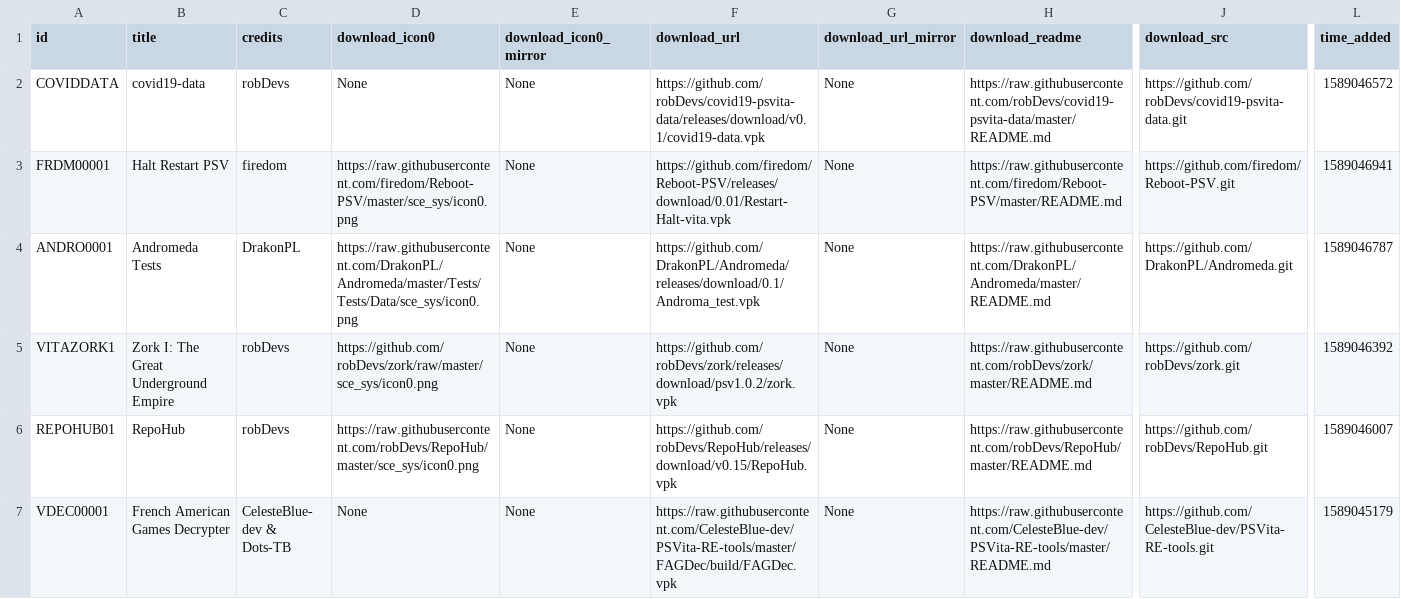
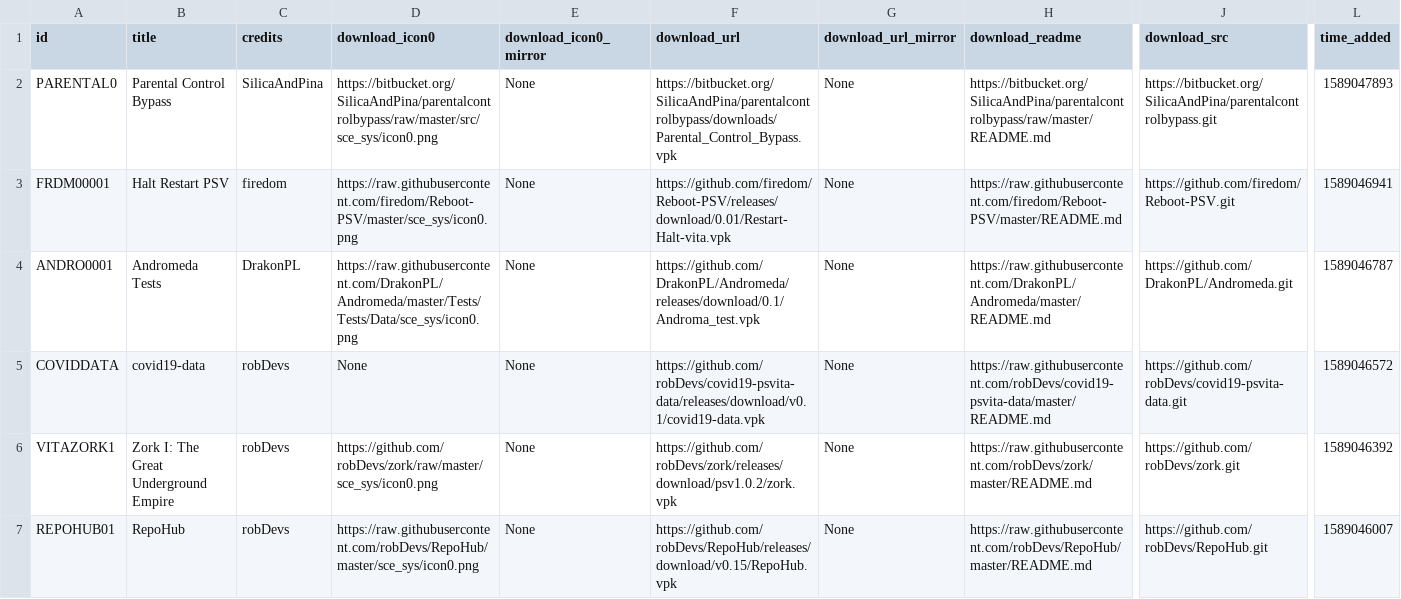
Before and after one commit to LiEnby/cbps-db, a CSV file: cbpsdb.csv, drawn as a sheet; only a part is shown, gaps mark what is left out; the shorter side is filled out with more unchanged rows; rows hold the shown columns only; the diff names each change by its address in the sheet, - before the commit and + after, or states it on an @@ line.

Commit message:
add-entry-72536353

```diff
--- a/cbpsdb.csv
+++ b/cbpsdb.csv
-A2 (id): COVIDDATA
+A2 (id): PARENTAL0
-B2 (title): covid19-data
+B2 (title): Parental Control Bypass
-C2 (credits): robDevs
+C2 (credits): SilicaAndPina
-D2 (download_icon0): None
+D2 (download_icon0): https://bitbucket.org/SilicaAndPina/parentalcontrolbypass/raw/master/src/sce_sys/icon0.png
-F2 (download_url): https://github.com/robDevs/covid19-psvita-data/releases/download/v0.1/covid19-data.vpk
+F2 (download_url): https://bitbucket.org/SilicaAndPina/parentalcontrolbypass/downloads/Parental_Control_Bypass.vpk
-H2 (download_readme): https://raw.githubusercontent.com/robDevs/covid19-psvita-data/master/README.md
+H2 (download_readme): https://bitbucket.org/SilicaAndPina/parentalcontrolbypass/raw/master/README.md
-J2 (download_src): https://github.com/robDevs/covid19-psvita-data.git
+J2 (download_src): https://bitbucket.org/SilicaAndPina/parentalcontrolbypass.git
-L2 (time_added): 1589046572
+L2 (time_added): 1589047893
+row 5: COVIDDATA | covid19-data | robDevs | None | None | https://github.com/robDevs/covid19-psvita-data/releases/download/v0.1/covid19-data.vpk | None | https://raw.githubusercontent.com/robDevs/covid19-psvita-data/master/README.md | https://github.com/robDevs/covid19-psvita-data.git | 1589046572
```
